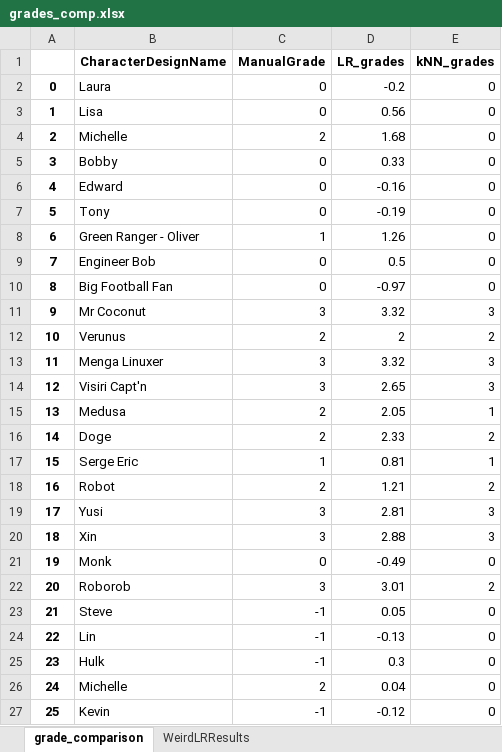
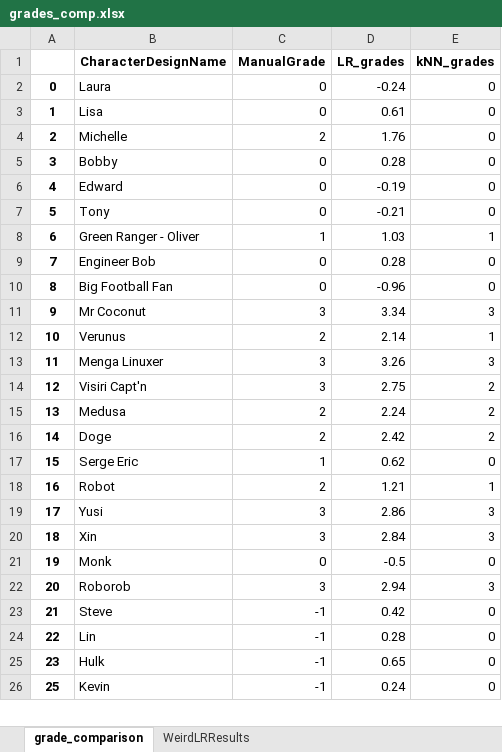
Before and after one commit to KrissyG-hub/PPG, an Excel workbook: grades_comp.xlsx, sheet grade_comparison, drawn as a sheet; only a part is shown; values as stored, in another font and other column widths than the file's, no borders; removed rows and columns are numbered as before the commit, all else as after; the diff covers the shown part only; the diff names each change by its address in the sheet, - before the commit and + after, or states it on an @@ line.

Commit message:
added sql database push of crew data. removed Common Michelle and re-ran models

```diff
--- a/grades_comp.xlsx (sheet grade_comparison)
+++ b/grades_comp.xlsx (sheet grade_comparison)
-D2 (LR_grades): -0.2
+D2 (LR_grades): -0.24
-D3 (LR_grades): 0.56
+D3 (LR_grades): 0.61
-D4 (LR_grades): 1.68
+D4 (LR_grades): 1.76
-D5 (LR_grades): 0.33
+D5 (LR_grades): 0.28
-D6 (LR_grades): -0.16
+D6 (LR_grades): -0.19
-D7 (LR_grades): -0.19
+D7 (LR_grades): -0.21
-D8 (LR_grades): 1.26
+D8 (LR_grades): 1.03
-E8 (kNN_grades): 0
+E8 (kNN_grades): 1
-D9 (LR_grades): 0.5
+D9 (LR_grades): 0.28
-D10 (LR_grades): -0.97
+D10 (LR_grades): -0.96
-D11 (LR_grades): 3.32
+D11 (LR_grades): 3.34
-D12 (LR_grades): 2
+D12 (LR_grades): 2.14
-E12 (kNN_grades): 2
+E12 (kNN_grades): 1
-D13 (LR_grades): 3.32
+D13 (LR_grades): 3.26
-D14 (LR_grades): 2.65
+D14 (LR_grades): 2.75
-E14 (kNN_grades): 3
+E14 (kNN_grades): 2
-D15 (LR_grades): 2.05
+D15 (LR_grades): 2.24
-E15 (kNN_grades): 1
+E15 (kNN_grades): 2
-D16 (LR_grades): 2.33
+D16 (LR_grades): 2.42
-D17 (LR_grades): 0.81
+D17 (LR_grades): 0.62
-E17 (kNN_grades): 1
+E17 (kNN_grades): 0
-E18 (kNN_grades): 2
+E18 (kNN_grades): 1
-D19 (LR_grades): 2.81
+D19 (LR_grades): 2.86
-D20 (LR_grades): 2.88
+D20 (LR_grades): 2.84
-D21 (LR_grades): -0.49
+D21 (LR_grades): -0.5
-D22 (LR_grades): 3.01
+D22 (LR_grades): 2.94
-E22 (kNN_grades): 2
+E22 (kNN_grades): 3
-D23 (LR_grades): 0.05
+D23 (LR_grades): 0.42
-D24 (LR_grades): -0.13
+D24 (LR_grades): 0.28
-D25 (LR_grades): 0.3
+D25 (LR_grades): 0.65
-row 26: 24 | Michelle | 2 | 0.04 | 0
-D26 (LR_grades): -0.12
+D26 (LR_grades): 0.24
```
Also changed, not shown: 419 edited cells elsewhere in this sheet, 1 other file.
